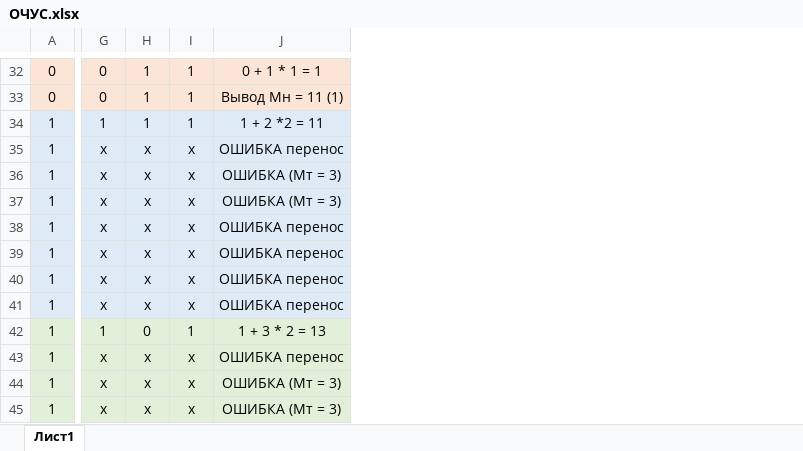
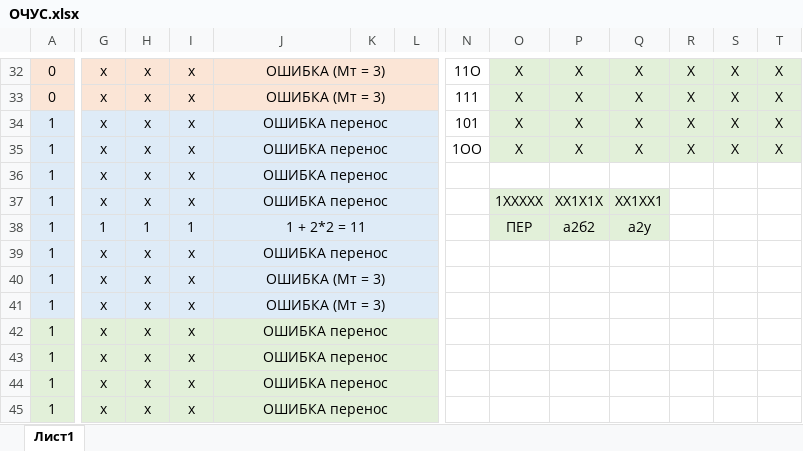
Before and after one commit to maxkrivenya/250501, an Excel workbook: курсач/ОЧУС.xlsx, sheet Лист1, drawn as a sheet; only a part is shown, gaps mark what is left out; values as stored, in another font and other column widths than the file's, no borders; the diff covers the shown part only; the diff names each change by its address in the sheet, - before the commit and + after, or states it on an @@ line.

```diff
--- a/курсач/ОЧУС.xlsx (sheet Лист1)
+++ b/курсач/ОЧУС.xlsx (sheet Лист1)
+column K, empty
+column L, empty
+column N, rows 32-35: 11О | 111 | 101 | 1ОО
+column O, rows 32-38: Х | Х | Х | Х |  | 1ХХХХХ | ПЕР
+column P, rows 32-38: Х | Х | Х | Х |  | ХХ1Х1Х | а2б2
+column Q, rows 32-38: Х | Х | Х | Х |  | ХХ1ХХ1 | а2у
+column R, rows 32-35: all Х
+column S, rows 32-35: all Х
+column T, rows 32-35: all Х
-G32:G33: 0
+G32:G33: х
-H32:H34: 1
+H32:H34: х
-I32:I34: 1
+I32:I34: х
-J32: 0 + 1 * 1 = 1
+J32: ОШИБКА (Мт = 3)
+J32:L32 merged
-J33: Вывод Мн = 11 (1)
+J33: ОШИБКА (Мт = 3)
+J33:L33 merged
-G34: 1
+G34: х
-J34: 1 + 2 *2 = 11
+J34: ОШИБКА перенос
+J34:L34 merged
+J35:L35 merged
-J36:J37: ОШИБКА (Мт = 3)
+J36:J37: ОШИБКА перенос
+J36:L36 merged
+J37:L37 merged
-G38: х
+G38: 1
-H38: х
+H38: 1
-I38: х
+I38: 1
-J38: ОШИБКА перенос
+J38: 1 + 2*2 = 11
+J38:L38 merged
+J39:L39 merged
-J40:J41: ОШИБКА перенос
+J40:J41: ОШИБКА (Мт = 3)
+J40:L40 merged
+J41:L41 merged
-G42: 1
+G42: х
-H42: 0
+H42: х
-I42: 1
+I42: х
-J42: 1 + 3 * 2 = 13
+J42: ОШИБКА перенос
+J42:L42 merged
+J43:L43 merged
-J44:J45: ОШИБКА (Мт = 3)
+J44:J45: ОШИБКА перенос
+J44:L44 merged
+J45:L45 merged
```
Also changed, not shown: 3 added columns, 102 edited cells and merged cells elsewhere in this sheet, курсач/ОЧС.xlsx, 47 other files.
